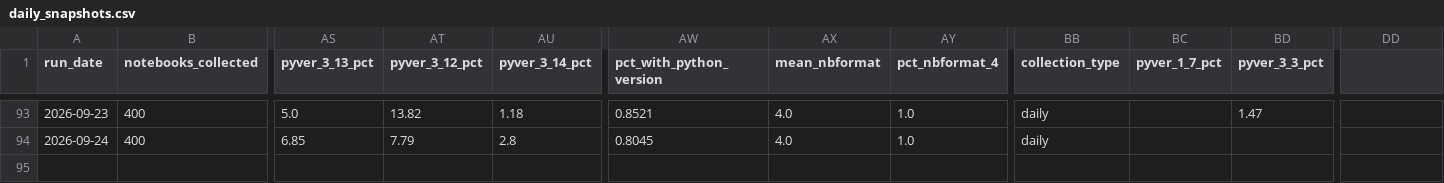
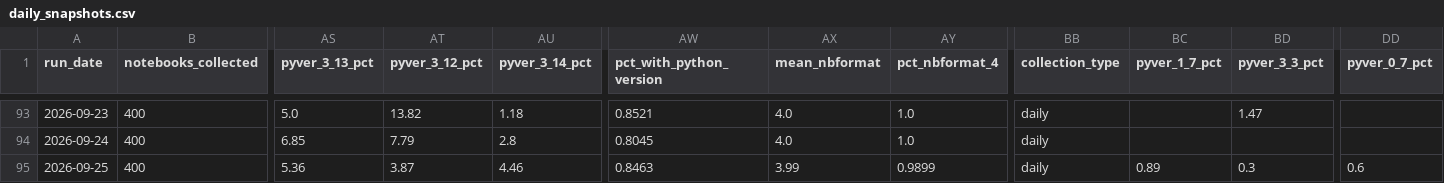
Before and after one commit to rodrigosf672/notebook-observatory, a CSV file: datasets/daily_snapshots.csv, drawn as a sheet; only a part is shown, gaps mark what is left out; rows hold the shown columns only; the diff names each change by its address in the sheet, - before the commit and + after, or states it on an @@ line.

```diff
--- a/datasets/daily_snapshots.csv
+++ b/datasets/daily_snapshots.csv
-DD1: (empty)
+DD1: pyver_0_7_pct
+row 95: 2026-09-25 | 400 | 5.36 | 3.87 | 4.46 | 0.8463 | 3.99 | 0.9899 | daily | 0.89 | 0.3 | 0.6
```
Also changed, not shown: datasets/library_adoption.csv, site/daily_snapshots.csv, 6 other files.
